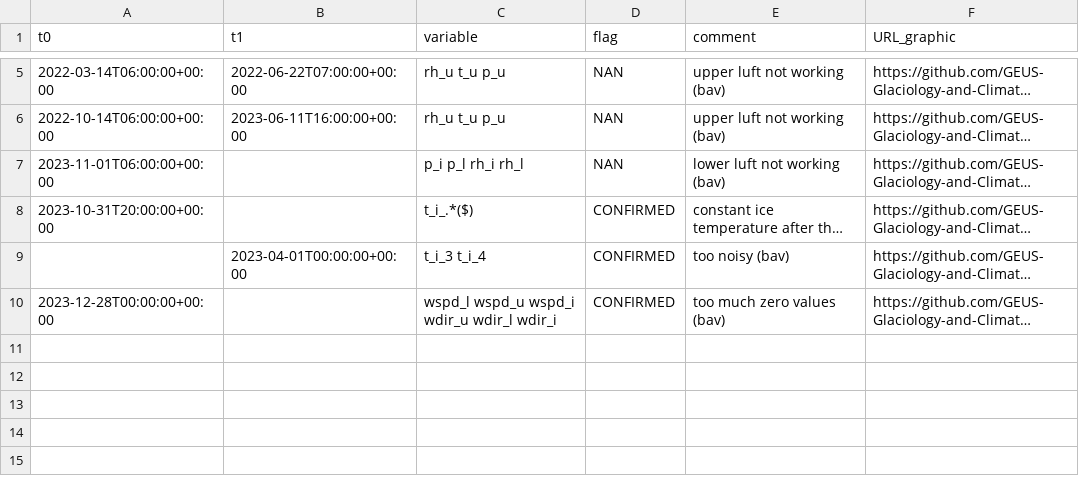
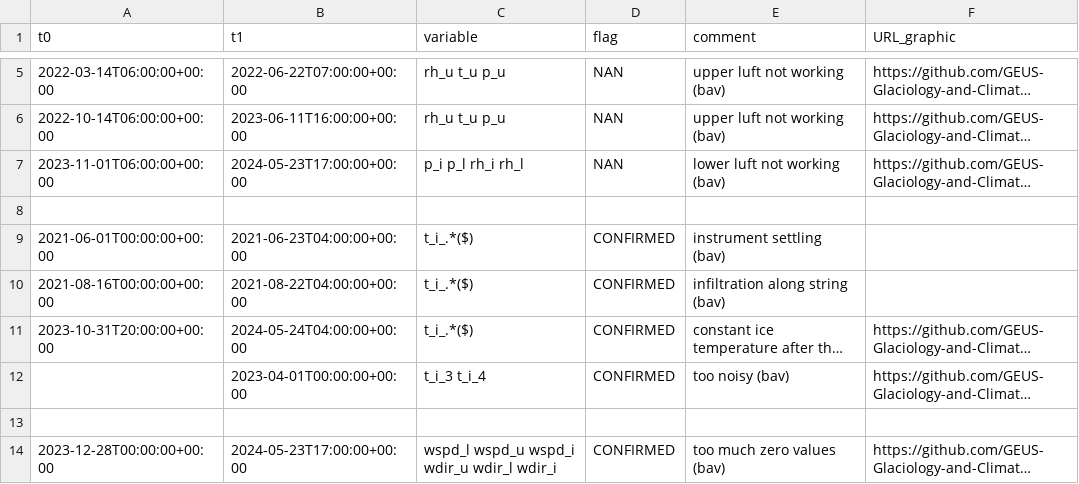
Before and after one commit to GEUS-Glaciology-and-Climate/PROMICE-AWS-data-issues, a CSV file: flags/SDM.csv, drawn as a sheet; only a part is shown, gaps mark what is left out; long unchanged cells end in …; addresses are those after the commit; the diff names each change by its address in the sheet, - before the commit and + after, or states it on an @@ line.

Commit message:
update SDM after fieldwork

```diff
--- a/flags/SDM.csv
+++ b/flags/SDM.csv
-B7 (t1): (empty)
+B7 (t1): 2024-05-23T17:00:00+00:00
+row 8: (empty)
+row 9: 2021-06-01T00:00:00+00:00 | 2021-06-23T04:00:00+00:00 | t_i_.*($) | CONFIRMED | instrument settling (bav)
+row 10: 2021-08-16T00:00:00+00:00 | 2021-08-22T04:00:00+00:00 | t_i_.*($) | CONFIRMED | infiltration along string (bav)
-B11 (t1): (empty)
+B11 (t1): 2024-05-24T04:00:00+00:00
+row 13: (empty)
-B14 (t1): (empty)
+B14 (t1): 2024-05-23T17:00:00+00:00
```
